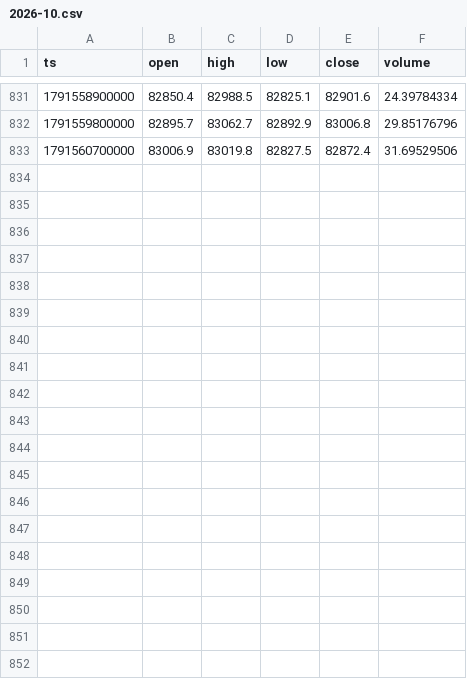
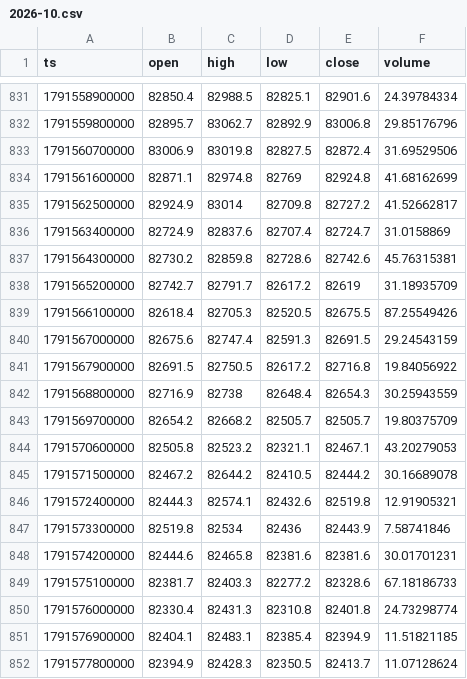
Before and after one commit to dssass/btc-quant-lab, a CSV file: data/okx/spot_15m/2026-10.csv, drawn as a sheet; only a part is shown, gaps mark what is left out.

```diff
--- a/data/okx/spot_15m/2026-10.csv
+++ b/data/okx/spot_15m/2026-10.csv
@@ -833 +833,20 @@ ts,open,high,low,close,volume
 1791560700000,83006.9,83019.8,82827.5,82872.4,31.69529506
+1791561600000,82871.1,82974.8,82769,82924.8,41.68162699
+1791562500000,82924.9,83014,82709.8,82727.2,41.52662817
+1791563400000,82724.9,82837.6,82707.4,82724.7,31.0158869
+1791564300000,82730.2,82859.8,82728.6,82742.6,45.76315381
+1791565200000,82742.7,82791.7,82617.2,82619,31.18935709
+1791566100000,82618.4,82705.3,82520.5,82675.5,87.25549426
+1791567000000,82675.6,82747.4,82591.3,82691.5,29.24543159
+1791567900000,82691.5,82750.5,82617.2,82716.8,19.84056922
+1791568800000,82716.9,82738,82648.4,82654.3,30.25943559
+1791569700000,82654.2,82668.2,82505.7,82505.7,19.80375709
+1791570600000,82505.8,82523.2,82321.1,82467.1,43.20279053
+1791571500000,82467.2,82644.2,82410.5,82444.2,30.16689078
+1791572400000,82444.3,82574.1,82432.6,82519.8,12.91905321
+1791573300000,82519.8,82534,82436,82443.9,7.58741846
+1791574200000,82444.6,82465.8,82381.6,82381.6,30.01701231
+1791575100000,82381.7,82403.3,82277.2,82328.6,67.18186733
+1791576000000,82330.4,82431.3,82310.8,82401.8,24.73298774
+1791576900000,82404.1,82483.1,82385.4,82394.9,11.51821185
+1791577800000,82394.9,82428.3,82350.5,82413.7,11.07128624
```
Also changed, not shown: data/okx/oi_1h/2026-10.csv, data/okx/perp_15m/2026-10.csv.
